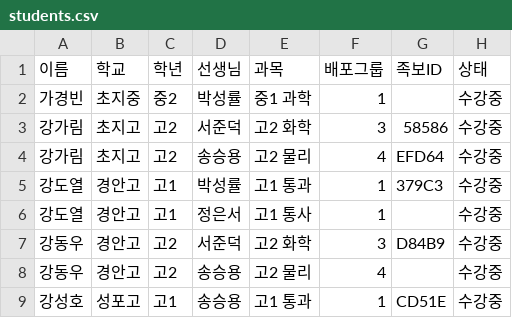
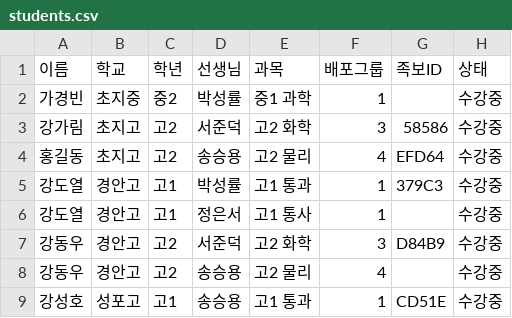
Before and after one commit to jinmax90-lab/planit-macgai-jokbo, a CSV file: students.csv, drawn as a sheet; only a part is shown.

Commit message:
학생 데이터 업데이트 - 2026-04-04 10:11

```diff
--- a/students.csv
+++ b/students.csv
@@ -3,3 +3,3 @@
 강가림,초지고,고2,서준덕,고2 화학,3,58586,수강중
-강가림,초지고,고2,송승용,고2 물리,4,EFD64,수강중
+홍길동,초지고,고2,송승용,고2 물리,4,EFD64,수강중
 강도열,경안고,고1,박성률,고1 통과,1,379C3,수강중
```
